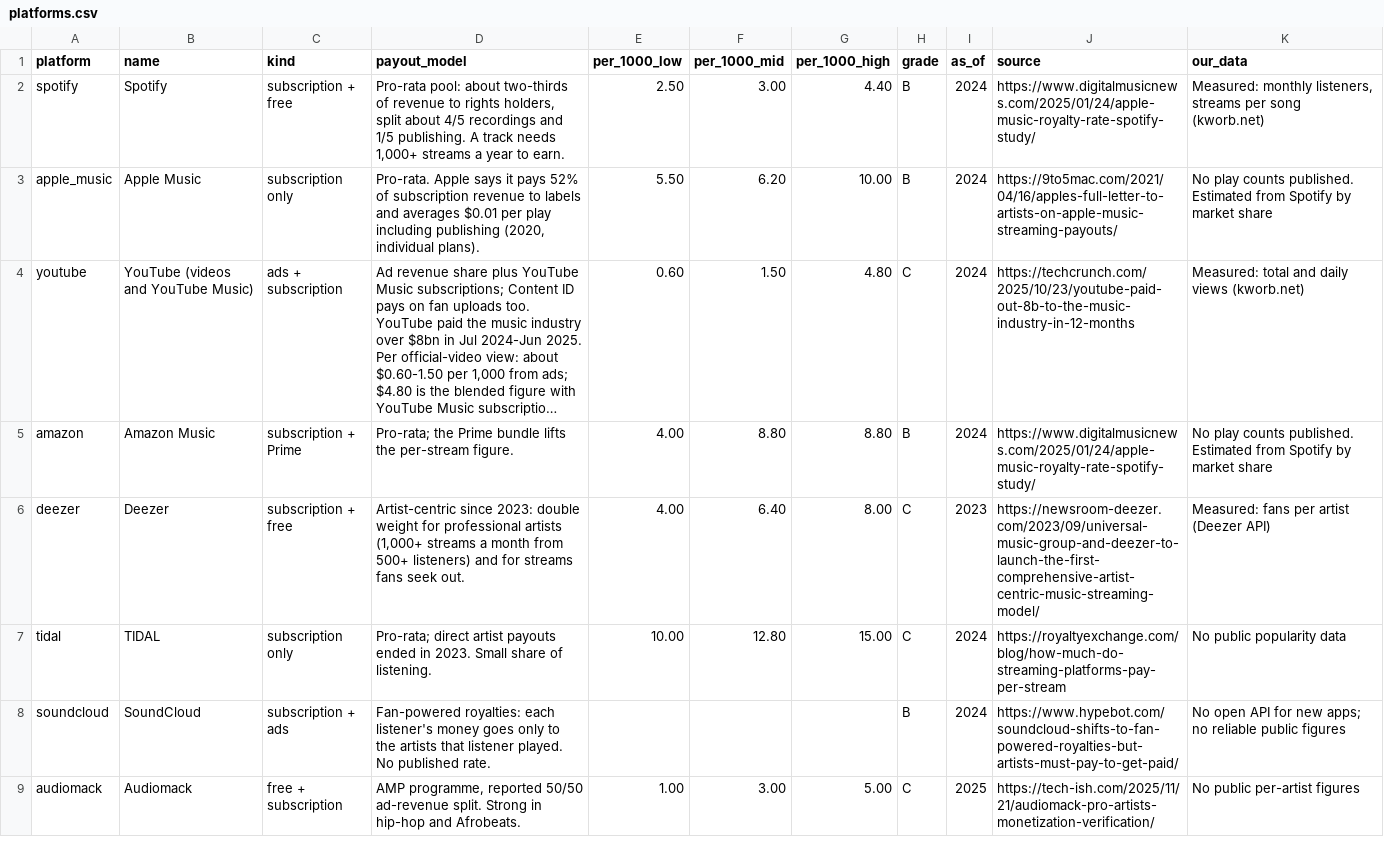
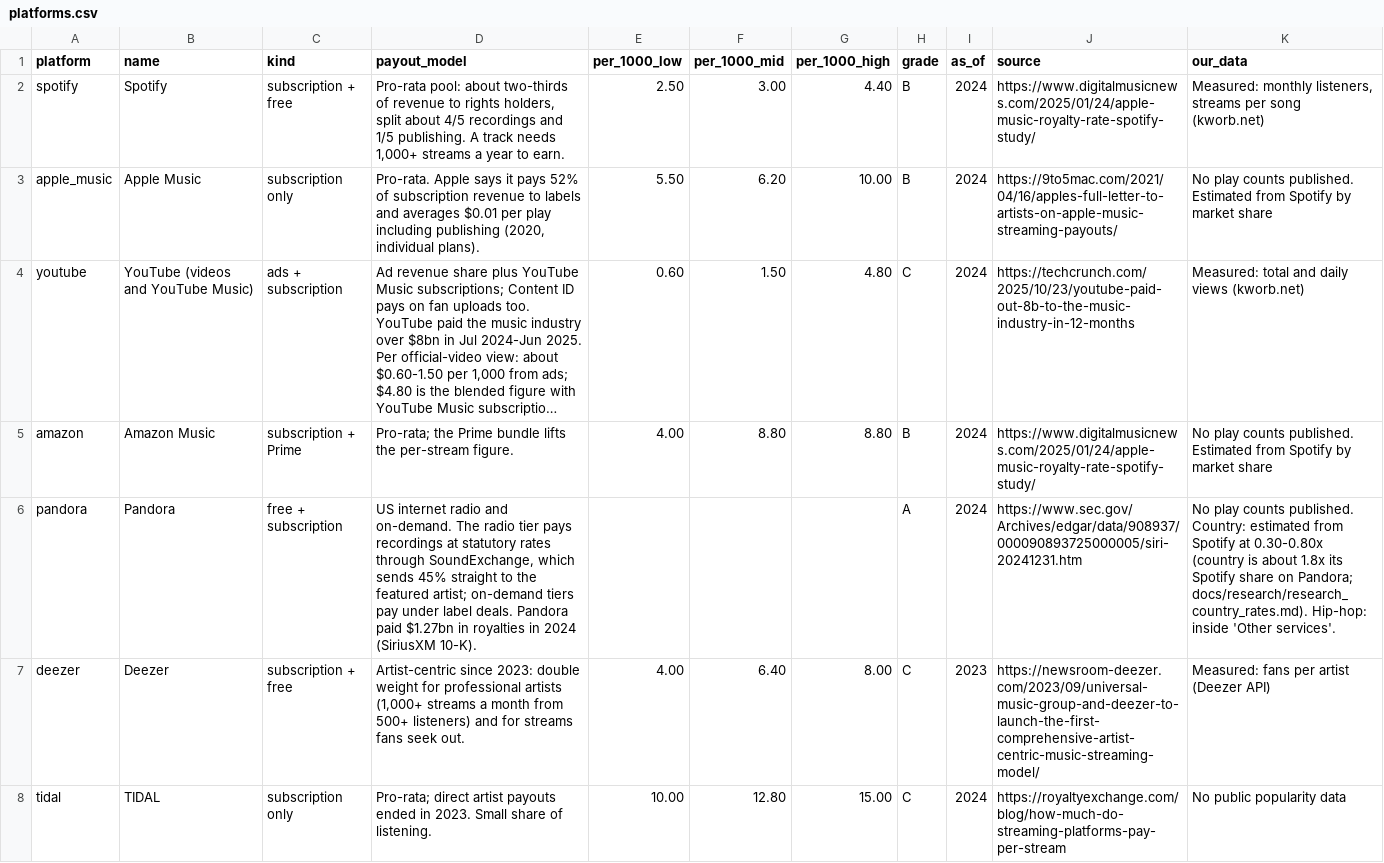
Before and after one commit to sverigeleague/Music, a CSV file: registry/platforms.csv, drawn as a sheet; only a part is shown; the shorter side is filled out with more unchanged rows; long unchanged cells end in …; the diff names each change by its address in the sheet, - before the commit and + after, or states it on an @@ line.

```diff
--- a/registry/platforms.csv
+++ b/registry/platforms.csv
+row 6: pandora | Pandora | free + subscription | US internet radio and on-demand. The radio tier pays recordings at statutory rates through SoundExchange, which sends 45% straight to the featured artist; on-demand tiers pay under label deals. Pandora paid $1.27bn in royalties in 2024 (SiriusXM 10-K). |  |  |  | A | 2024 | https://www.sec.gov/Archives/edgar/data/908937/000090893725000005/siri-20241231.htm | No play counts published. Country: estimated from Spotify at 0.30-0.80x (country is about 1.8x its Spotify share on Pandora; docs/research/research_country_rates.md). Hip-hop: inside 'Other services'.
```
Also changed, not shown: 3 other files.
